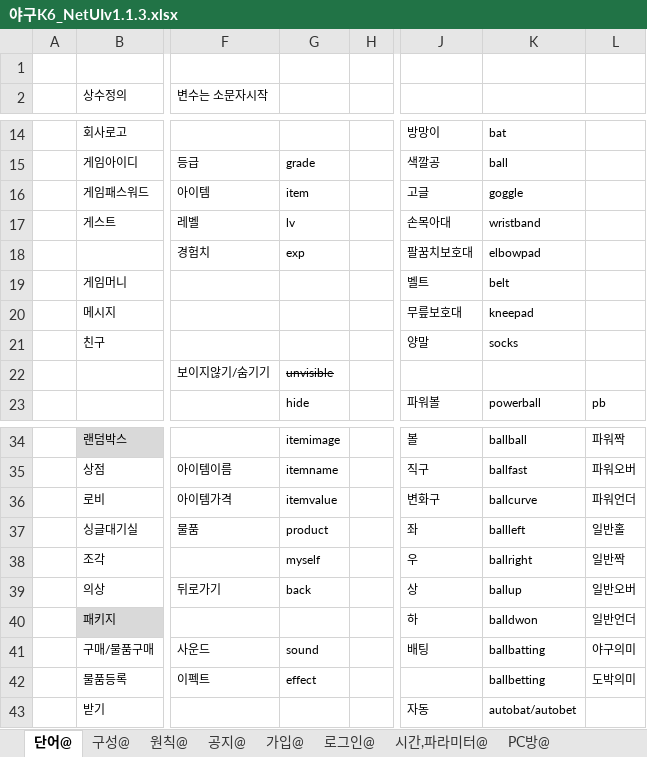
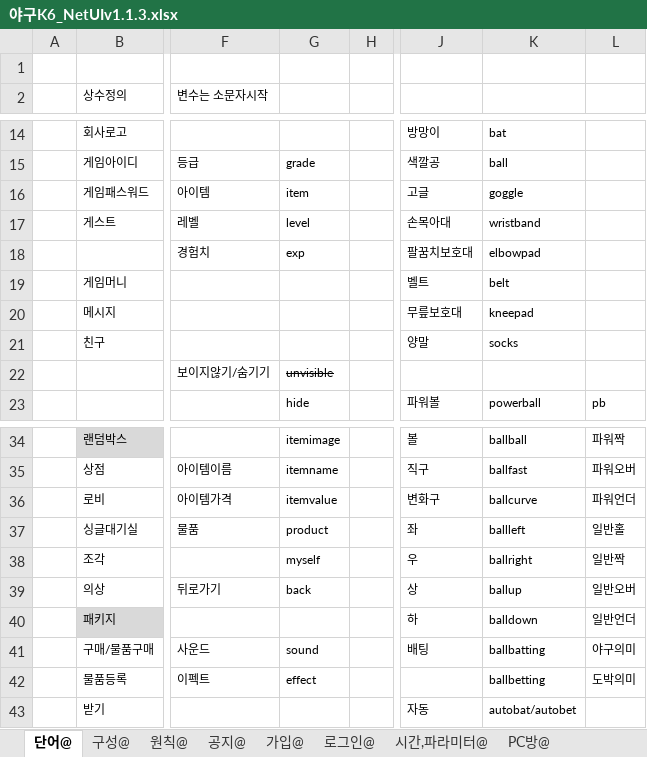
Before and after one commit to kimyoungsun3/MTBaseball, an Excel workbook: 야구K6_NetUIv1.1.3.xlsx, sheet 단어@, drawn as a sheet; only a part is shown, gaps mark what is left out; values as stored, in another font and other column widths than the file's, no borders; the diff names each change by its address in the sheet, - before the commit and + after, or states it on an @@ line.

```diff
--- a/야구K6_NetUIv1.1.3.xlsx (sheet 단어@)
+++ b/야구K6_NetUIv1.1.3.xlsx (sheet 단어@)
-G17: lv
+G17: level
-K40: balldwon
+K40: balldown
```
Also changed, not shown: sheet 싱글7, sheet PC방@, sheet 싱글시나리오3, sheet 가입@, sheet 로그인@, other sheet tabs, charts or pictures, 15 other files.
